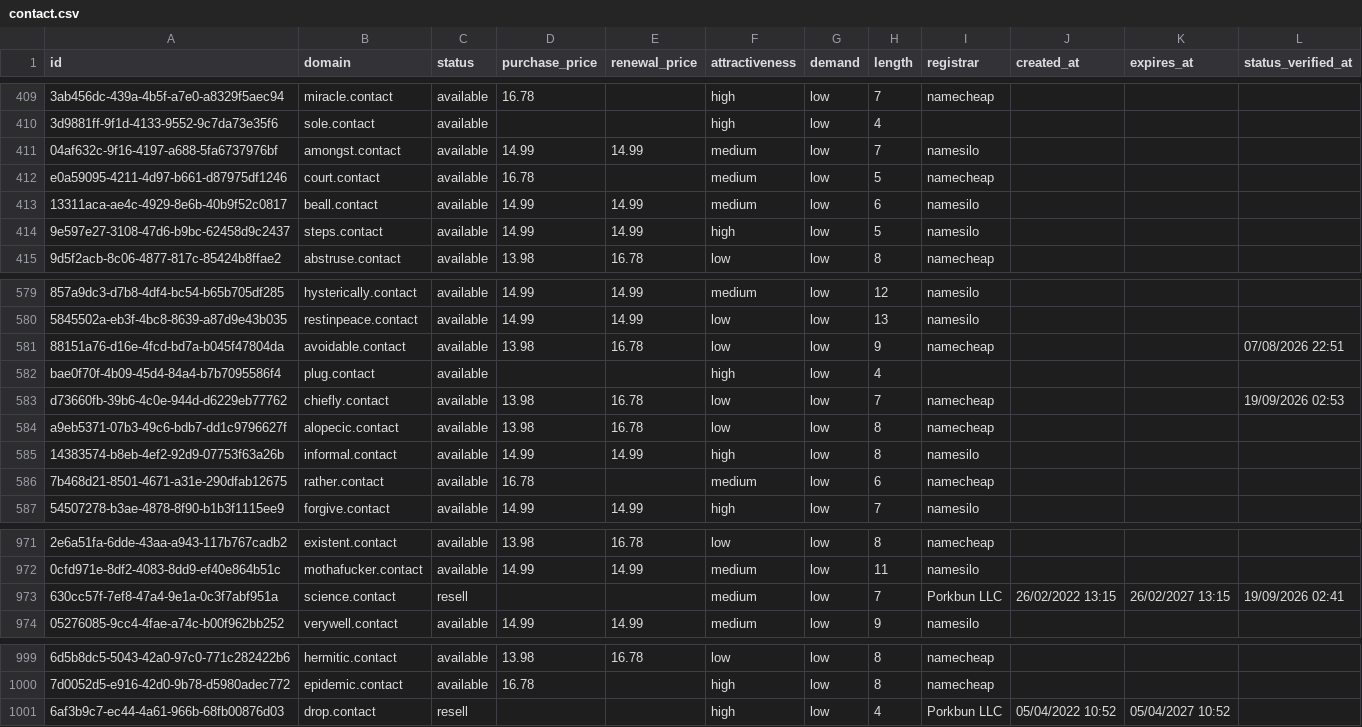
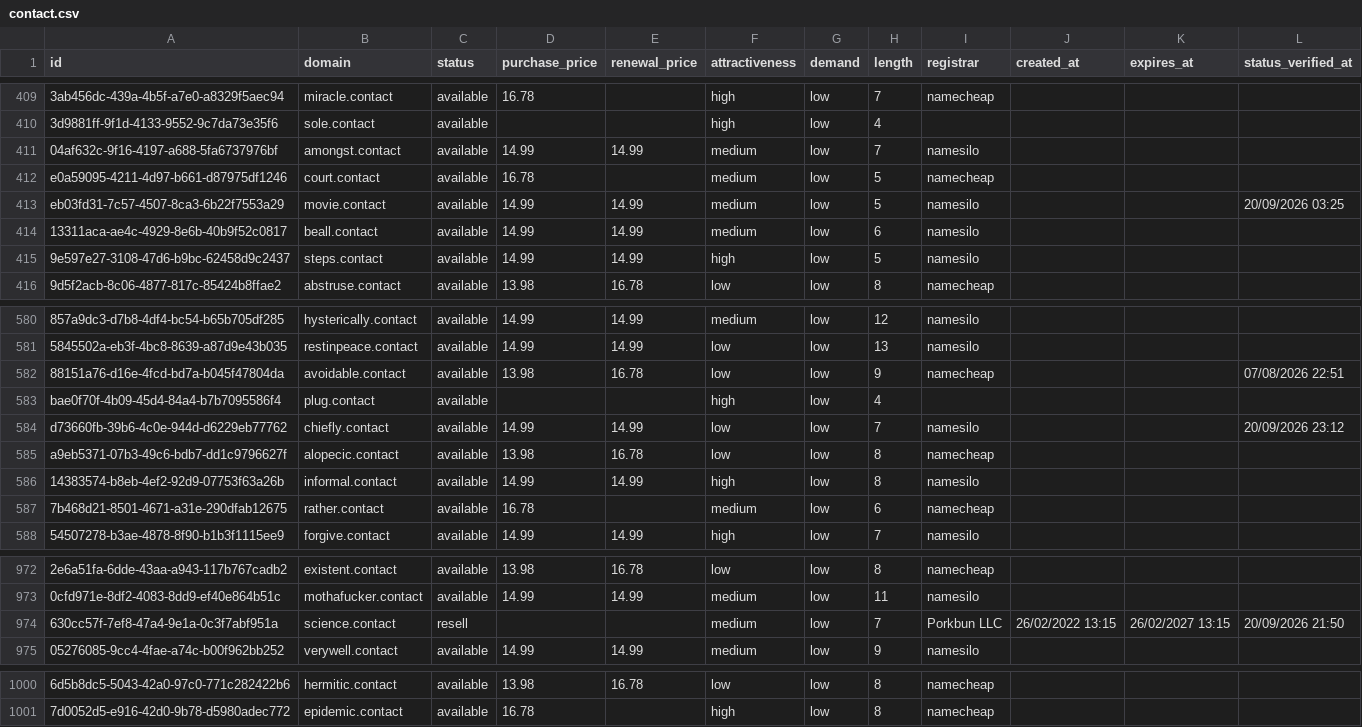
Before and after one commit to UniqueDomains/contact-oneword-domains, a CSV file: contact.csv, drawn as a sheet; only a part is shown, gaps mark what is left out; removed rows and columns are numbered as before the commit, all else as after; the diff names each change by its address in the sheet, - before the commit and + after, or states it on an @@ line.

Commit message:
Domains update

```diff
--- a/contact.csv
+++ b/contact.csv
+row 413: eb03fd31-7c57-4507-8ca3-6b22f7553a29 | movie.contact | available | 14.99 | 14.99 | medium | low | 5 | namesilo |  |  | 20/09/2026 03:25
-D584 (purchase_price): 13.98
+D584 (purchase_price): 14.99
-E584 (renewal_price): 16.78
+E584 (renewal_price): 14.99
-I584 (registrar): namecheap
+I584 (registrar): namesilo
-L584 (status_verified_at): 19/09/2026 02:53
+L584 (status_verified_at): 20/09/2026 23:12
-L974 (status_verified_at): 19/09/2026 02:41
+L974 (status_verified_at): 20/09/2026 21:50
-row 1001: 6af3b9c7-ec44-4a61-966b-68fb00876d03 | drop.contact | resell |  |  | high | low | 4 | Porkbun LLC | 05/04/2022 10:52 | 05/04/2027 10:52
```
Also changed, not shown: 4 other files.
